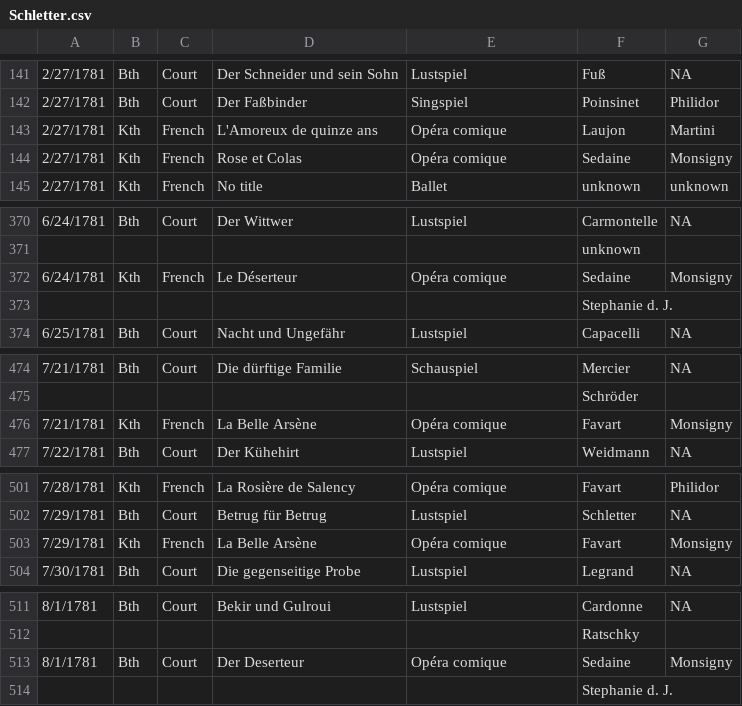
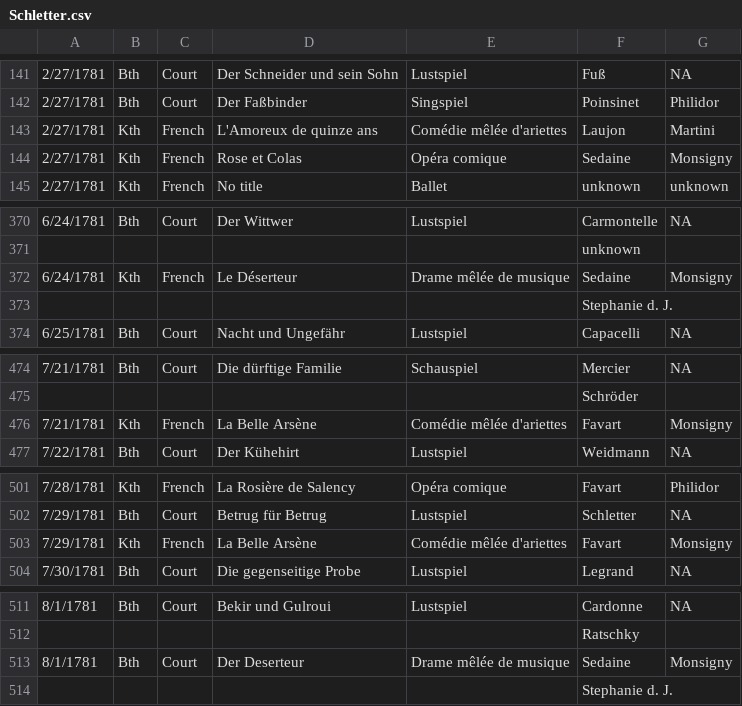
Before and after one commit to dexedge/schletter, a CSV file: Schletter.csv, drawn as a sheet; only a part is shown, gaps mark what is left out; the diff covers the shown part only.

```diff
--- a/Schletter.csv
+++ b/Schletter.csv
@@ -142,3 +142,3 @@
 "2/27/1781","Bth","Court","Der Faßbinder","Singspiel","Poinsinet","Philidor"
-"2/27/1781","Kth","French","L'Amoreux de quinze ans","Opéra comique","Laujon","Martini"
+"2/27/1781","Kth","French","L'Amoreux de quinze ans","Comédie mêlée d'ariettes","Laujon","Martini"
 "2/27/1781","Kth","French","Rose et Colas","Opéra comique","Sedaine","Monsigny"
@@ -371,3 +371,3 @@
 "","","","",,"unknown",
-"6/24/1781","Kth","French","Le Déserteur","Opéra comique","Sedaine","Monsigny"
+"6/24/1781","Kth","French","Le Déserteur","Drame mêlée de musique","Sedaine","Monsigny"
 "","","","",,"Stephanie d. J.",
@@ -475,3 +475,3 @@
 "","","","",,"Schröder",
-"7/21/1781","Kth","French","La Belle Arsène","Opéra comique","Favart","Monsigny"
+"7/21/1781","Kth","French","La Belle Arsène","Comédie mêlée d'ariettes","Favart","Monsigny"
 "7/22/1781","Bth","Court","Der Kühehirt","Lustspiel","Weidmann","NA"
@@ -502,3 +502,3 @@
 "7/29/1781","Bth","Court","Betrug für Betrug","Lustspiel","Schletter","NA"
-"7/29/1781","Kth","French","La Belle Arsène","Opéra comique","Favart","Monsigny"
+"7/29/1781","Kth","French","La Belle Arsène","Comédie mêlée d'ariettes","Favart","Monsigny"
 "7/30/1781","Bth","Court","Die gegenseitige Probe","Lustspiel","Legrand","NA"
@@ -512,3 +512,3 @@
 "","","","",,"Ratschky",
-"8/1/1781","Bth","Court","Der Deserteur","Opéra comique","Sedaine","Monsigny"
+"8/1/1781","Bth","Court","Der Deserteur","Drame mêlée de musique","Sedaine","Monsigny"
 "","","","",,"Stephanie d. J.",
```
Also changed, not shown: 13 added rows and 3 edited cells elsewhere in this file, 1 other file.
